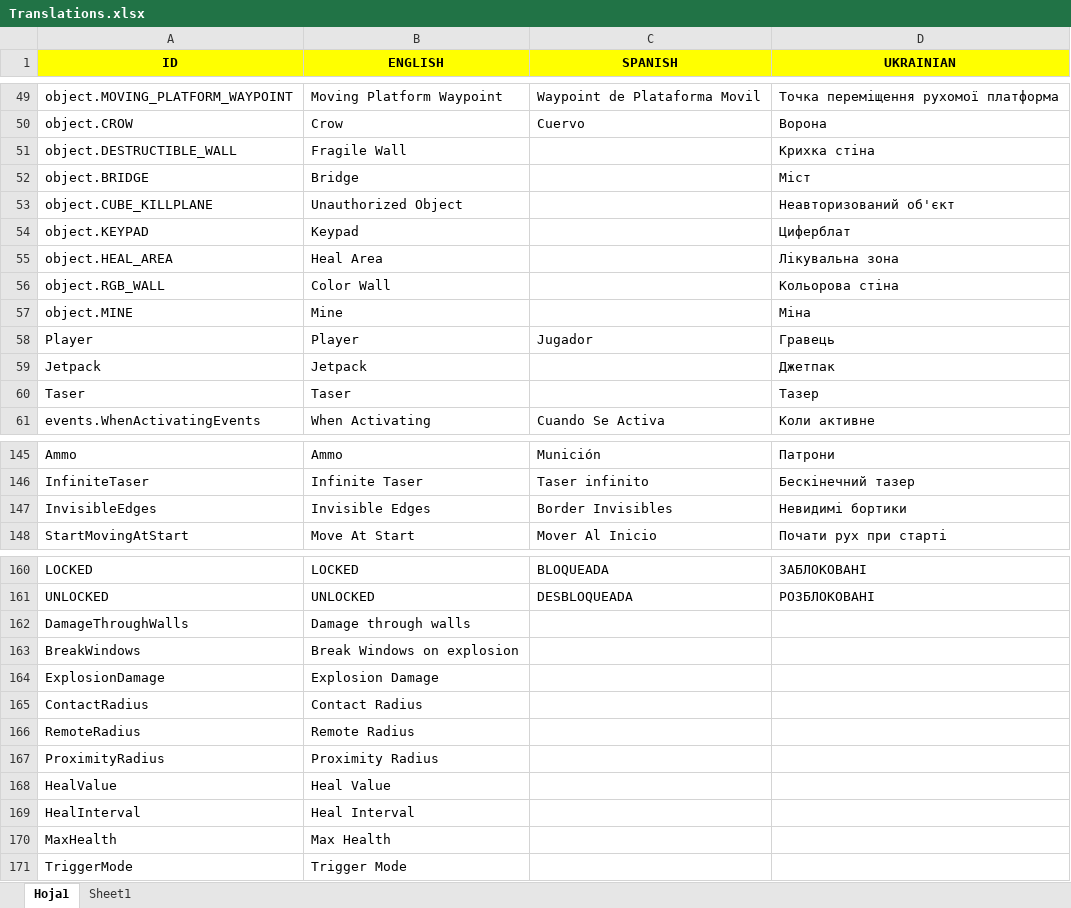
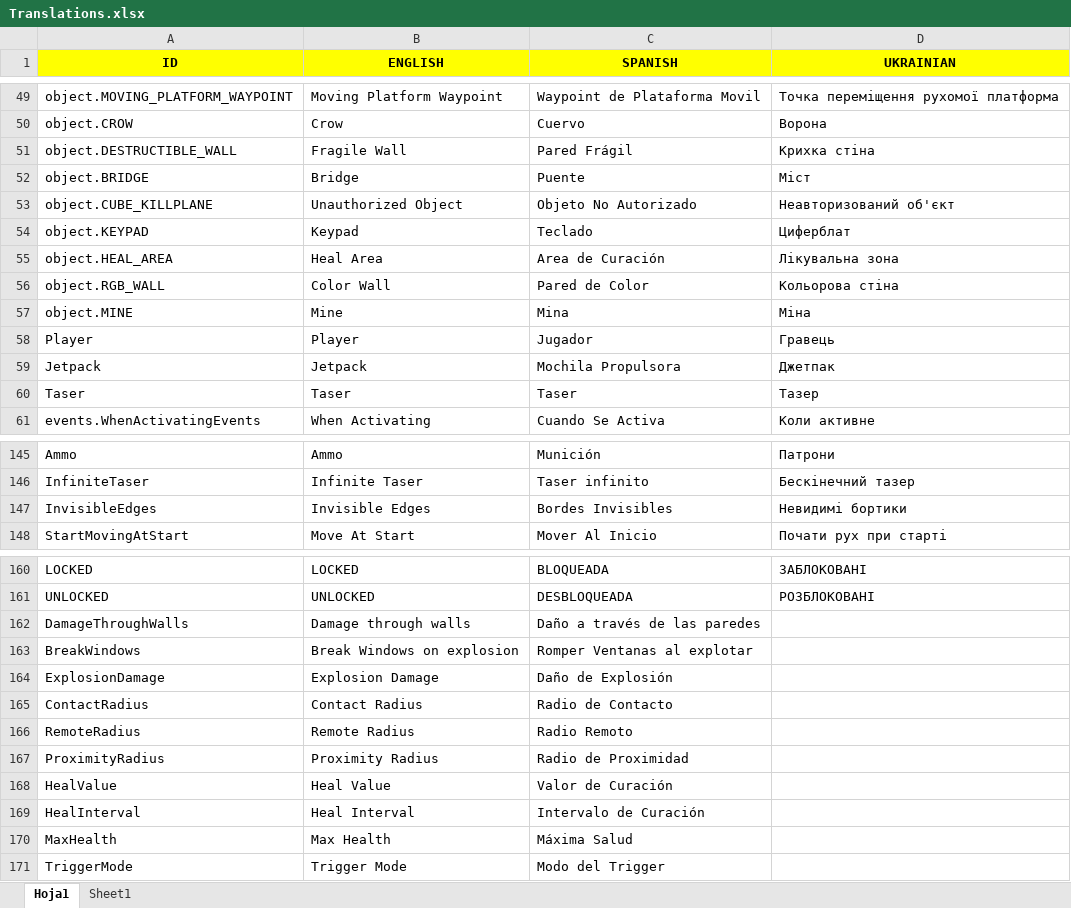
Before and after one commit to Javialonqv/FS_LevelEditor, an Excel workbook: Translations/Translations.xlsx, sheet Hoja1, drawn as a sheet; only a part is shown, gaps mark what is left out; values as stored, in another font and other column widths than the file's, no borders; the diff covers the shown part only; the diff names each change by its address in the sheet, - before the commit and + after, or states it on an @@ line.

Commit message:
Added/Fixed some translations.

```diff
--- a/Translations/Translations.xlsx (sheet Hoja1)
+++ b/Translations/Translations.xlsx (sheet Hoja1)
-C51 (SPANISH): (empty)
+C51 (SPANISH): Pared Frágil
-C52 (SPANISH): (empty)
+C52 (SPANISH): Puente
-C53 (SPANISH): (empty)
+C53 (SPANISH): Objeto No Autorizado
-C54 (SPANISH): (empty)
+C54 (SPANISH): Teclado
-C55 (SPANISH): (empty)
+C55 (SPANISH): Area de Curación
-C56 (SPANISH): (empty)
+C56 (SPANISH): Pared de Color
-C57 (SPANISH): (empty)
+C57 (SPANISH): Mina
-C59 (SPANISH): (empty)
+C59 (SPANISH): Mochila Propulsora
-C60 (SPANISH): (empty)
+C60 (SPANISH): Taser
-C147 (SPANISH): Border Invisibles
+C147 (SPANISH): Bordes Invisibles
-C162 (SPANISH): (empty)
+C162 (SPANISH): Daño a través de las paredes
-C163 (SPANISH): (empty)
+C163 (SPANISH): Romper Ventanas al explotar
-C164 (SPANISH): (empty)
+C164 (SPANISH): Daño de Explosión
-C165 (SPANISH): (empty)
+C165 (SPANISH): Radio de Contacto
-C166 (SPANISH): (empty)
+C166 (SPANISH): Radio Remoto
-C167 (SPANISH): (empty)
+C167 (SPANISH): Radio de Proximidad
-C168 (SPANISH): (empty)
+C168 (SPANISH): Valor de Curación
-C169 (SPANISH): (empty)
+C169 (SPANISH): Intervalo de Curación
-C170 (SPANISH): (empty)
+C170 (SPANISH): Máxima Salud
-C171 (SPANISH): (empty)
+C171 (SPANISH): Modo del Trigger
```
Also changed, not shown: 7 edited cells elsewhere in this sheet, 1 other file.
